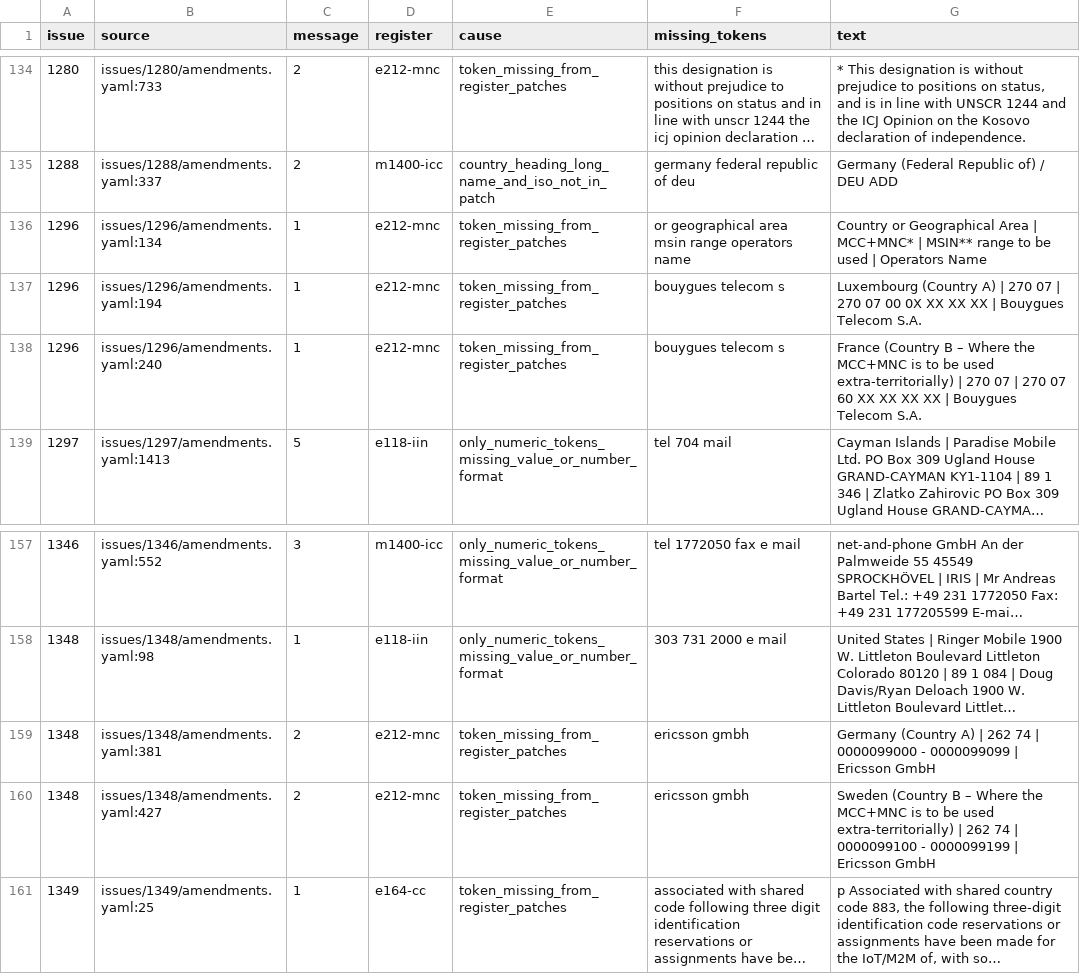
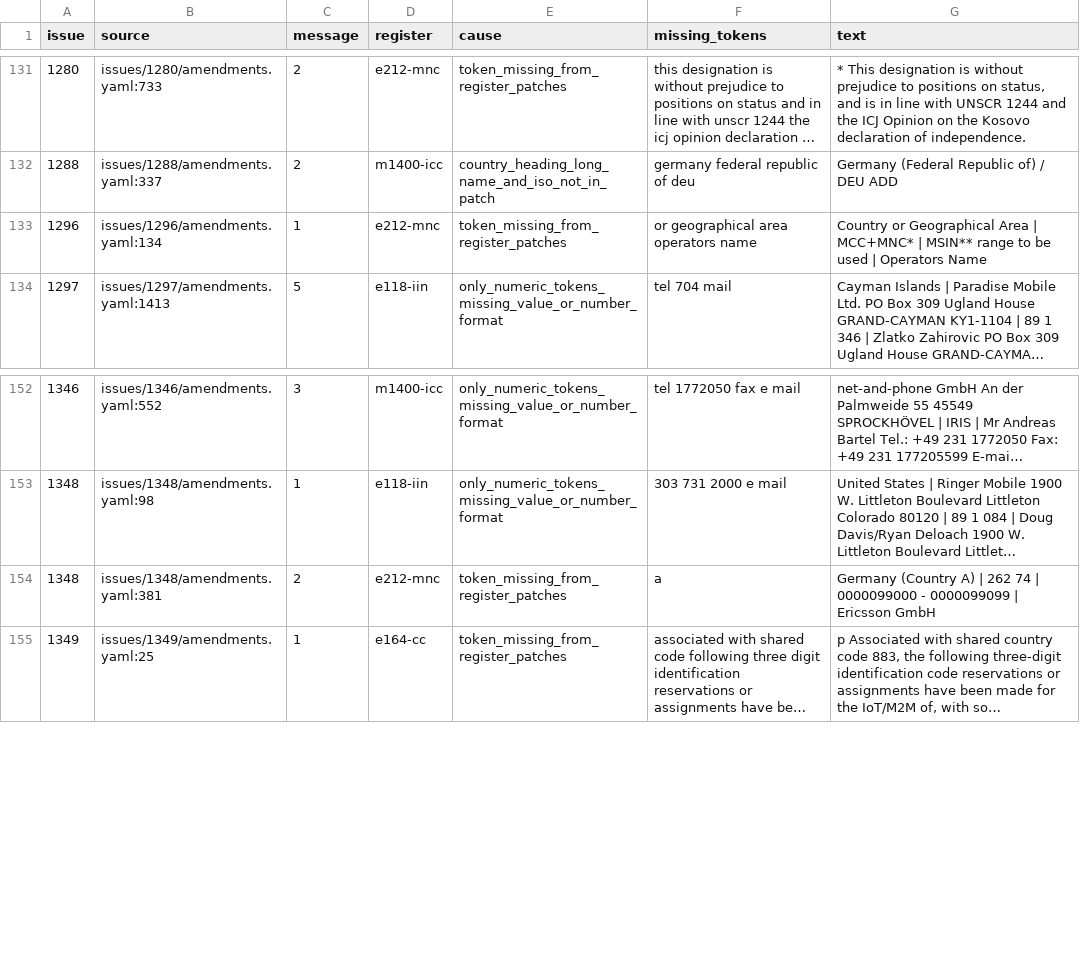
Before and after one commit to ituob/service-publications-docs, a TSV file: scripts/output/100-05-unmapped-lines.tsv, drawn as a sheet; only a part is shown, gaps mark what is left out; long unchanged cells end in …; removed rows and columns are numbered as before the commit, all else as after; the diff covers the shown part only; the diff names each change by its address in the sheet, - before the commit and + after, or states it on an @@ line.

```diff
--- a/scripts/output/100-05-unmapped-lines.tsv
+++ b/scripts/output/100-05-unmapped-lines.tsv
-F133 (missing_tokens): or geographical area msin range operators name
+F133 (missing_tokens): or geographical area operators name
-row 137: 1296 | issues/1296/amendments.yaml:194 | 1 | e212-mnc | token_missing_from_register_patches | bouygues telecom s | Luxembourg (Country A) | 270 07 | 270 07 00 0X XX XX XX | Bouygues Telecom S.A.
-row 138: 1296 | issues/1296/amendments.yaml:240 | 1 | e212-mnc | token_missing_from_register_patches | bouygues telecom s | France (Country B – Where the MCC+MNC is to be used extra-territorially) | 270 07 | 270 07 60 XX XX XX XX | Bouygues Telecom S.A.
-F154 (missing_tokens): ericsson gmbh
+F154 (missing_tokens): a
-row 160: 1348 | issues/1348/amendments.yaml:427 | 2 | e212-mnc | token_missing_from_register_patches | ericsson gmbh | Sweden (Country B – Where the MCC+MNC is to be used extra‑territorially) | 262 74 | 0000099100 - 0000099199 | Ericsson GmbH
```
Also changed, not shown: 3 added rows, 6 removed rows and 6 edited cells elsewhere in this file, scripts/output/100-05-excluded-lines.tsv, 3 other files.
